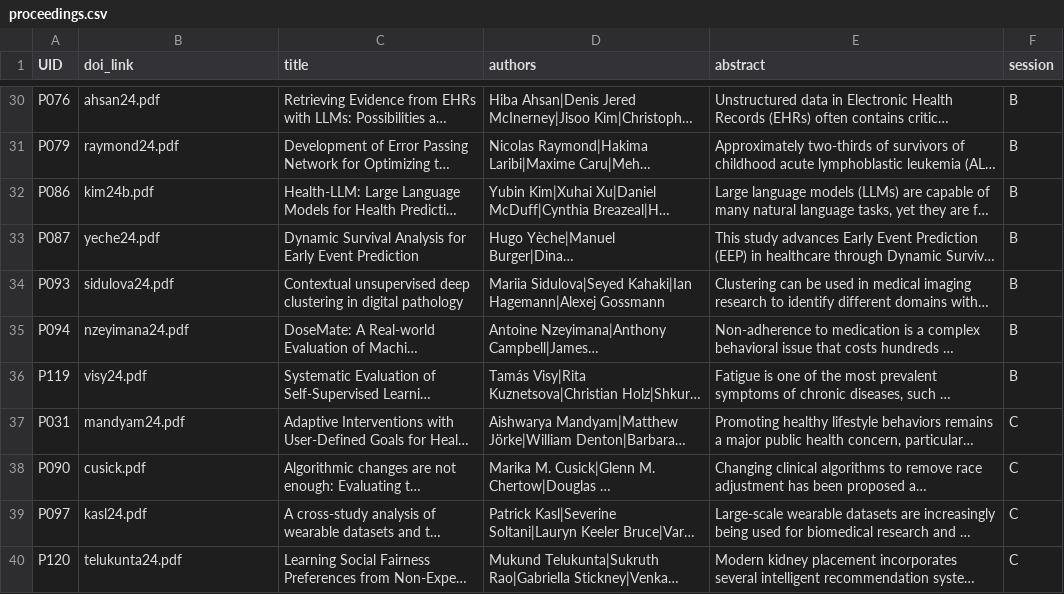
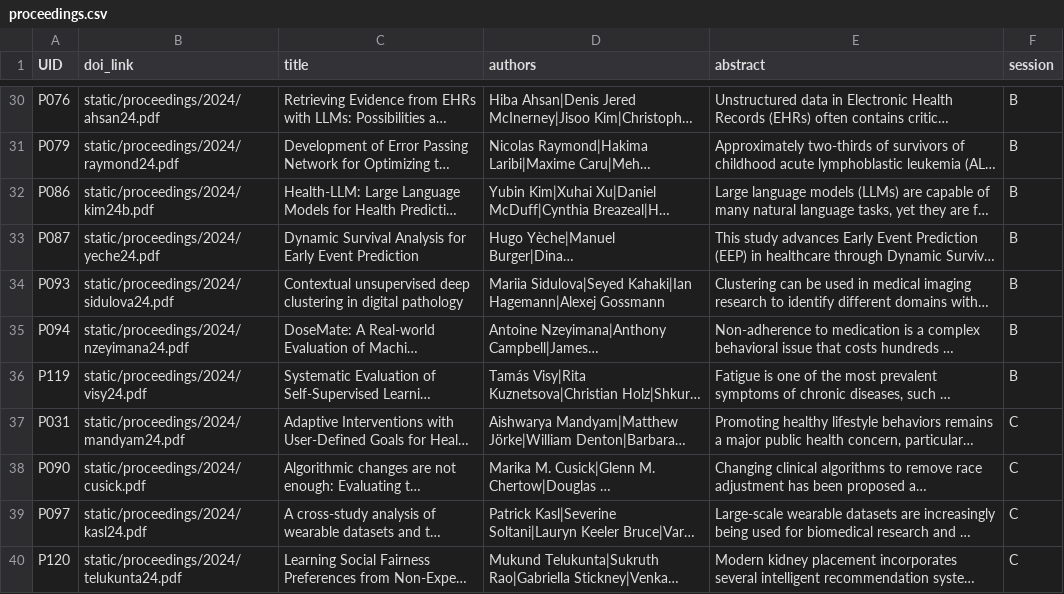
Before and after one commit to ahli-chil/chil-website, a CSV file: sitedata/proceedings.csv, drawn as a sheet; only a part is shown, gaps mark what is left out; long unchanged cells end in …; the diff covers the shown part only; the diff names each change by its address in the sheet, - before the commit and + after, or states it on an @@ line.

```diff
--- a/sitedata/proceedings.csv
+++ b/sitedata/proceedings.csv
-B30 (doi_link): ahsan24.pdf
+B30 (doi_link): static/proceedings/2024/ahsan24.pdf
-B31 (doi_link): raymond24.pdf
+B31 (doi_link): static/proceedings/2024/raymond24.pdf
-B32 (doi_link): kim24b.pdf
+B32 (doi_link): static/proceedings/2024/kim24b.pdf
-B33 (doi_link): yeche24.pdf
+B33 (doi_link): static/proceedings/2024/yeche24.pdf
-B34 (doi_link): sidulova24.pdf
+B34 (doi_link): static/proceedings/2024/sidulova24.pdf
-B35 (doi_link): nzeyimana24.pdf
+B35 (doi_link): static/proceedings/2024/nzeyimana24.pdf
-B36 (doi_link): visy24.pdf
+B36 (doi_link): static/proceedings/2024/visy24.pdf
-B37 (doi_link): mandyam24.pdf
+B37 (doi_link): static/proceedings/2024/mandyam24.pdf
-B38 (doi_link): cusick.pdf
+B38 (doi_link): static/proceedings/2024/cusick.pdf
-B39 (doi_link): kasl24.pdf
+B39 (doi_link): static/proceedings/2024/kasl24.pdf
-B40 (doi_link): telukunta24.pdf
+B40 (doi_link): static/proceedings/2024/telukunta24.pdf
```
Also changed, not shown: 27 edited cells elsewhere in this file.
